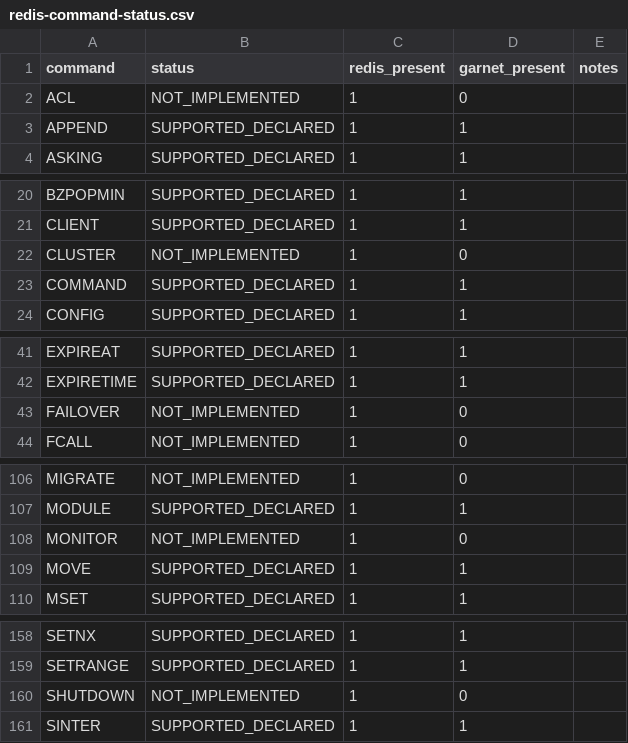
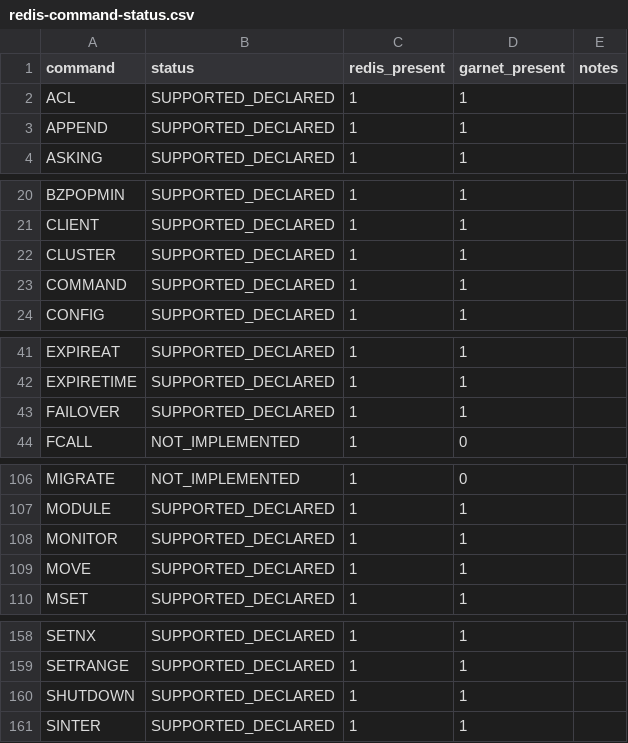
Before and after one commit to kazuki-ma/ArilKV, a CSV file: docs/compatibility/redis-command-status.csv, drawn as a sheet; only a part is shown, gaps mark what is left out.

Commit message:
feat(server): add acl/cluster/failover/monitor/shutdown command support

```diff
--- a/docs/compatibility/redis-command-status.csv
+++ b/docs/compatibility/redis-command-status.csv
@@ -1,3 +1,3 @@
 command,status,redis_present,garnet_present,notes
-ACL,NOT_IMPLEMENTED,1,0,
+ACL,SUPPORTED_DECLARED,1,1,
 APPEND,SUPPORTED_DECLARED,1,1,
@@ -21,3 +21,3 @@ BZPOPMIN,SUPPORTED_DECLARED,1,1,
 CLIENT,SUPPORTED_DECLARED,1,1,
-CLUSTER,NOT_IMPLEMENTED,1,0,
+CLUSTER,SUPPORTED_DECLARED,1,1,
 COMMAND,SUPPORTED_DECLARED,1,1,
@@ -42,3 +42,3 @@ EXPIREAT,SUPPORTED_DECLARED,1,1,
 EXPIRETIME,SUPPORTED_DECLARED,1,1,
-FAILOVER,NOT_IMPLEMENTED,1,0,
+FAILOVER,SUPPORTED_DECLARED,1,1,
 FCALL,NOT_IMPLEMENTED,1,0,
@@ -107,3 +107,3 @@ MIGRATE,NOT_IMPLEMENTED,1,0,
 MODULE,SUPPORTED_DECLARED,1,1,
-MONITOR,NOT_IMPLEMENTED,1,0,
+MONITOR,SUPPORTED_DECLARED,1,1,
 MOVE,SUPPORTED_DECLARED,1,1,
@@ -159,3 +159,3 @@ SETNX,SUPPORTED_DECLARED,1,1,
 SETRANGE,SUPPORTED_DECLARED,1,1,
-SHUTDOWN,NOT_IMPLEMENTED,1,0,
+SHUTDOWN,SUPPORTED_DECLARED,1,1,
 SINTER,SUPPORTED_DECLARED,1,1,
```
Also changed, not shown: 8 other files.
